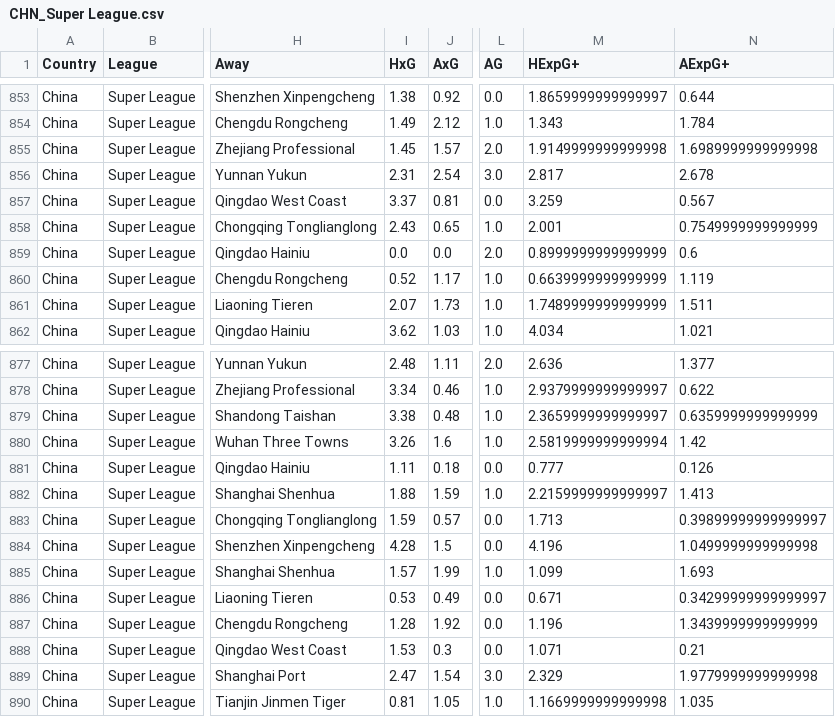
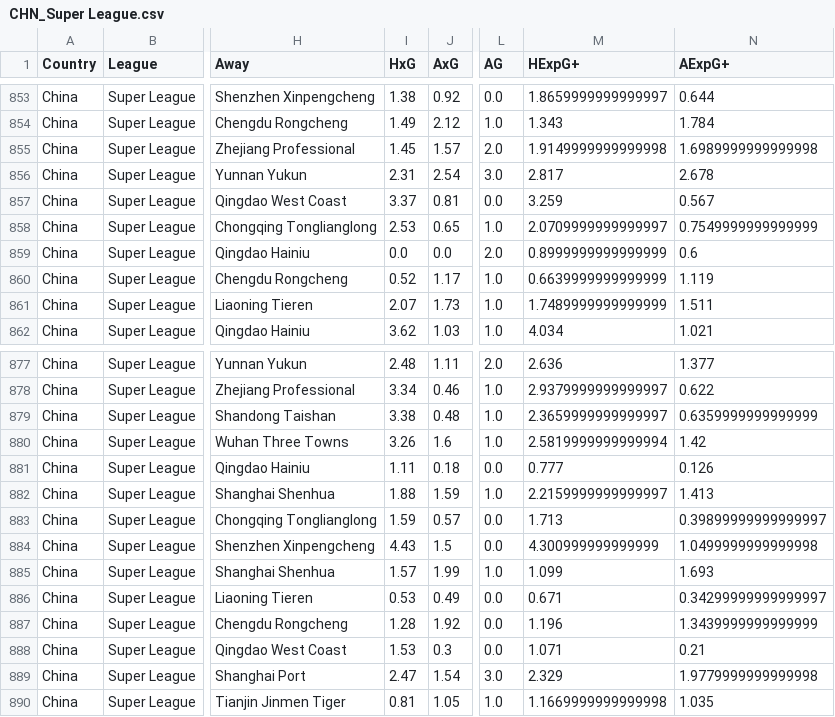
Before and after one commit to jiajun-builds/betmodel, a CSV file: data/raw_data/CHN_Super League.csv, drawn as a sheet; only a part is shown, gaps mark what is left out; the diff covers the shown part only; the diff names each change by its address in the sheet, - before the commit and + after, or states it on an @@ line.

```diff
--- a/data/raw_data/CHN_Super League.csv
+++ b/data/raw_data/CHN_Super League.csv
-I858 (HxG): 2.43
+I858 (HxG): 2.53
-M858 (HExpG+): 2.001
+M858 (HExpG+): 2.0709999999999997
-I884 (HxG): 4.28
+I884 (HxG): 4.43
-M884 (HExpG+): 4.196
+M884 (HExpG+): 4.300999999999999
```
Also changed, not shown: 32 edited cells elsewhere in this file, data/dashboard/csv/team_strength_rankings.csv, data/dashboard/csv/upcoming_market_comparison.csv, 12 other files.
